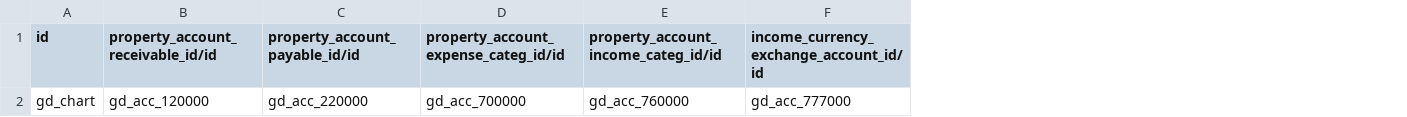
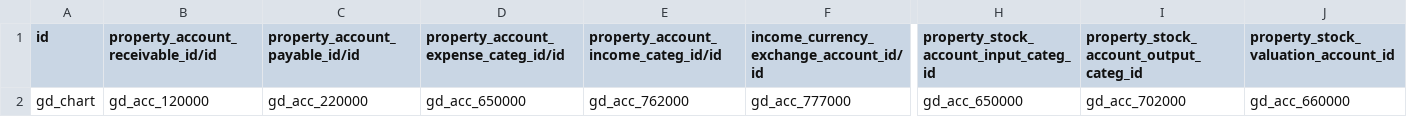
Before and after one commit to luximgroup/accounting, a CSV file: l10n_si/data/account.chart.template.csv, drawn as a sheet; only a part is shown, gaps mark what is left out; the diff names each change by its address in the sheet, - before the commit and + after, or states it on an @@ line.

```diff
--- a/l10n_si/data/account.chart.template.csv
+++ b/l10n_si/data/account.chart.template.csv
+column H, rows 1-2: property_stock_account_input_categ_id | gd_acc_650000
+column I, rows 1-2: property_stock_account_output_categ_id | gd_acc_702000
+column J, rows 1-2: property_stock_valuation_account_id | gd_acc_660000
-D2: gd_acc_700000
+D2: gd_acc_650000
-E2: gd_acc_760000
+E2: gd_acc_762000
```
Also changed, not shown: l10n_si/data/account.account.template.csv, l10n_si/data/account.fiscal.position.template.csv, 3 other files.
